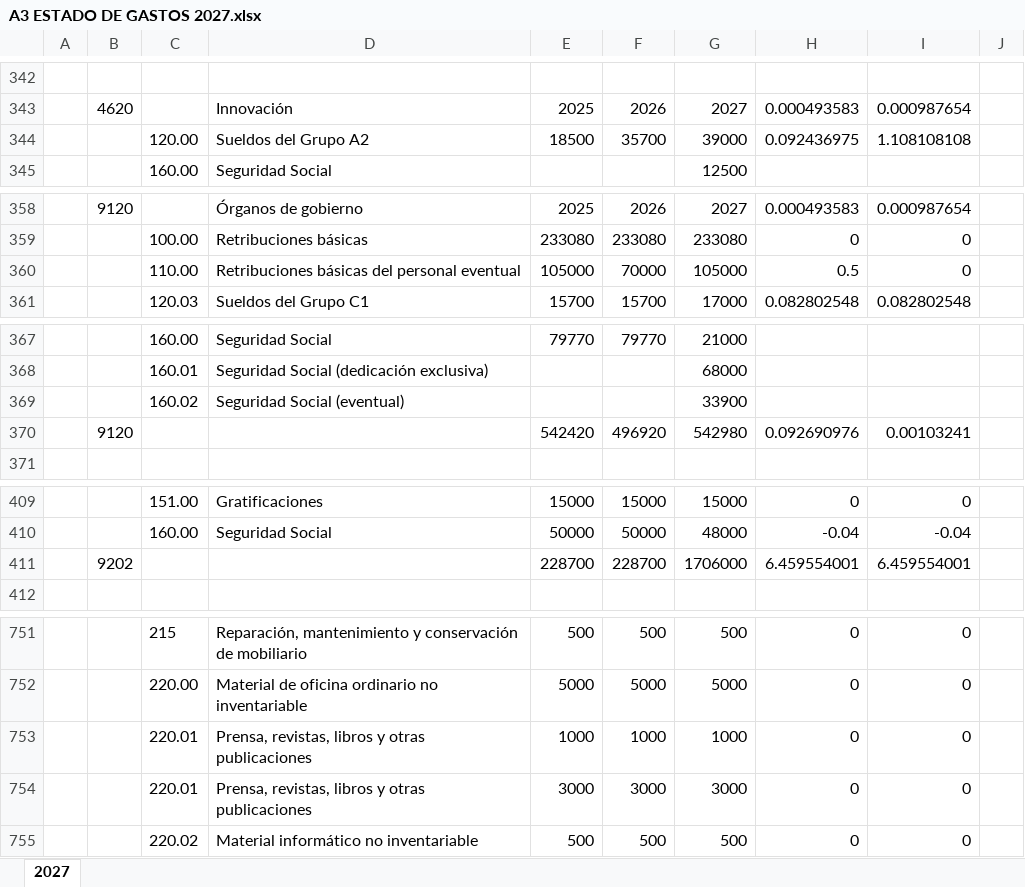
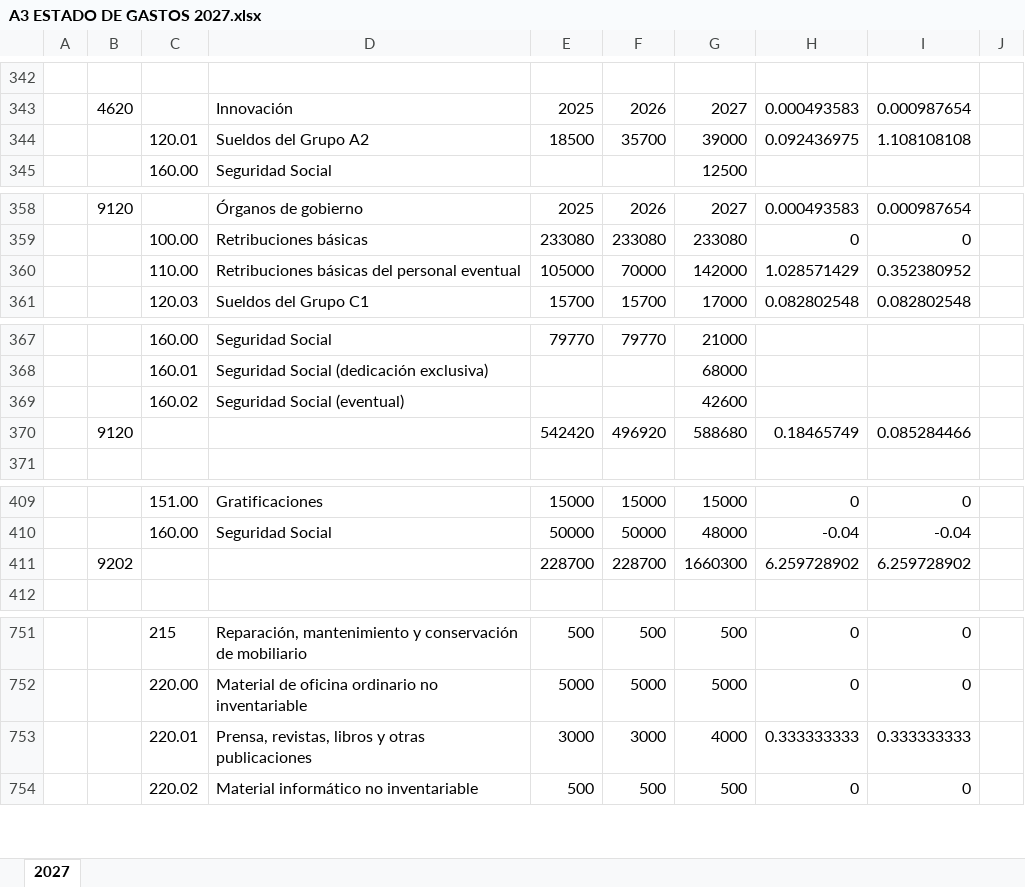
Before and after one commit to arandadeduero/visorpresupuesto, an Excel workbook: 2027/A3 ESTADO DE GASTOS 2027.xlsx, sheet 2027, drawn as a sheet; only a part is shown, gaps mark what is left out; values as stored, in another font and other column widths than the file's, no borders; removed rows and columns are numbered as before the commit, all else as after; the diff covers the shown part only; the diff names each change by its address in the sheet, - before the commit and + after, or states it on an @@ line.

```diff
--- a/2027/A3 ESTADO DE GASTOS 2027.xlsx (sheet 2027)
+++ b/2027/A3 ESTADO DE GASTOS 2027.xlsx (sheet 2027)
-C344: 120.00
+C344: 120.01
-G360: 105000
+G360: 142000
-H360: 0.5
+H360: 1.028571429
-I360: 0
+I360: 0.352380952
-G369: 33900
+G369: 42600
-G370: 542980
+G370: 588680
-H370: 0.092690976
+H370: 0.18465749
-I370: 0.00103241
+I370: 0.085284466
-G411: 1706000
+G411: 1660300
-H411: 6.459554001
+H411: 6.259728902
-I411: 6.459554001
+I411: 6.259728902
-row 753:  |  | 220.01 | Prensa, revistas, libros y otras publicaciones | 1000 | 1000 | 1000 | 0 | 0
-G753: 3000
+G753: 4000
-H753: 0
+H753: 0.333333333
-I753: 0
+I753: 0.333333333
```
Also changed, not shown: 2 edited cells elsewhere in this sheet, 2027/A1 RESUMEN POR CAPITULOS 2027.xlsx, 2027/A9 ANEXO DE INVERSIONES 2027.xlsx, 2 other files.
